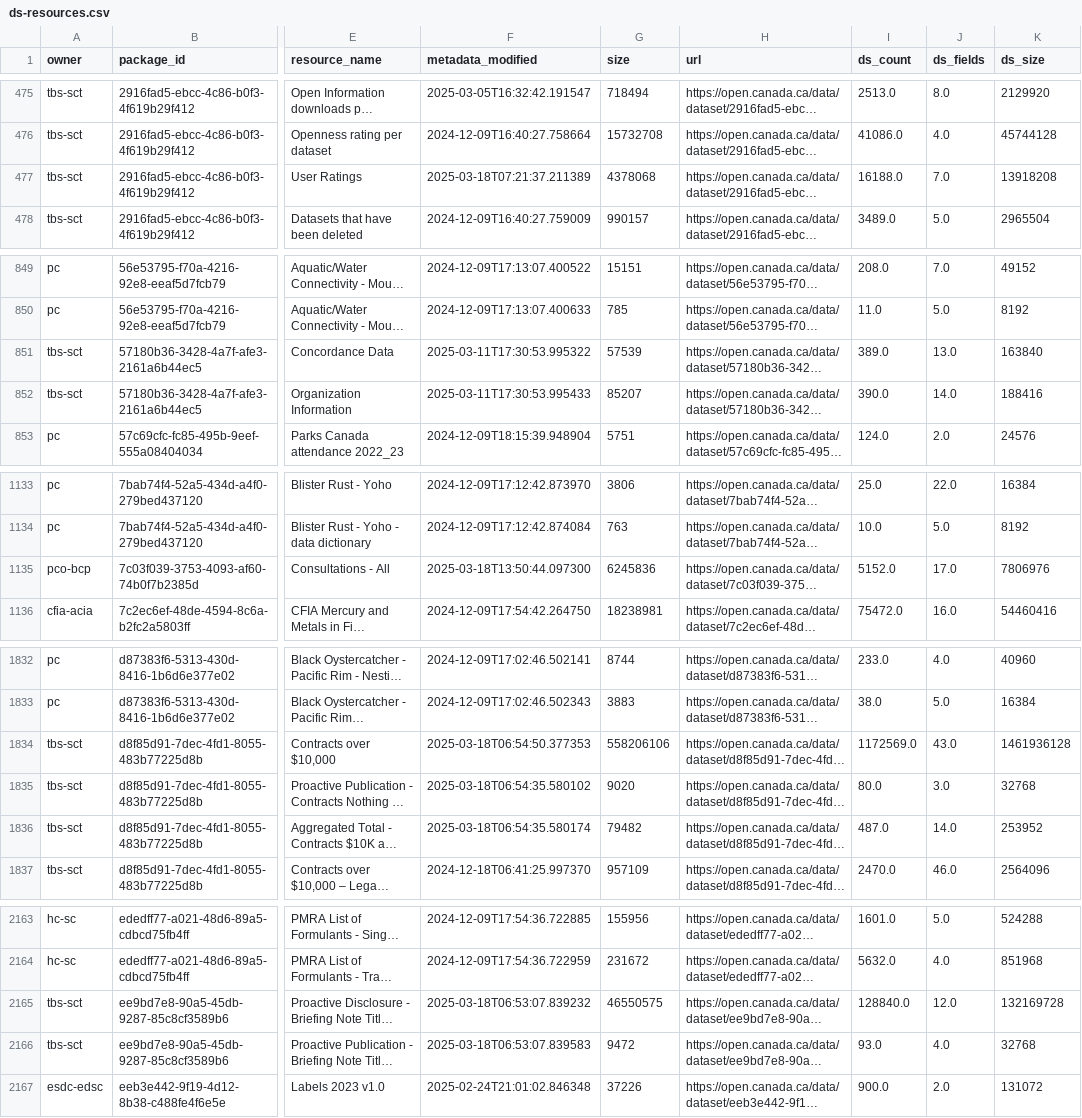
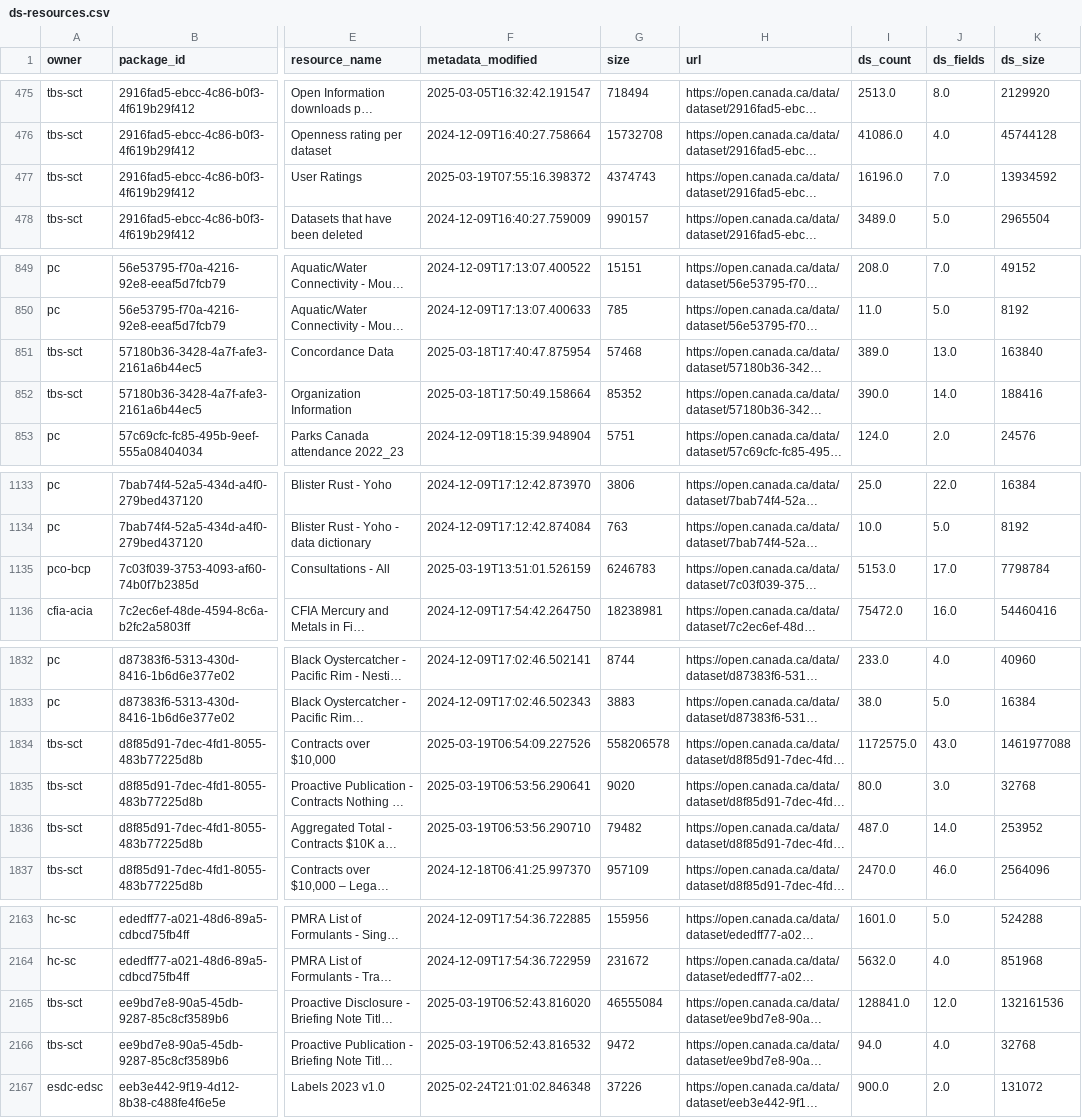
Before and after one commit to PatLittle/analytics-corporate-reporting, a CSV file: datastore_tracker/ds-resources.csv, drawn as a sheet; only a part is shown, gaps mark what is left out; long unchanged cells end in …; the diff covers the shown part only; the diff names each change by its address in the sheet, - before the commit and + after, or states it on an @@ line.

```diff
--- a/datastore_tracker/ds-resources.csv
+++ b/datastore_tracker/ds-resources.csv
-F477 (metadata_modified): 2025-03-18T07:21:37.211389
+F477 (metadata_modified): 2025-03-19T07:55:16.398372
-G477 (size): 4378068
+G477 (size): 4374743
-I477 (ds_count): 16188.0
+I477 (ds_count): 16196.0
-K477 (ds_size): 13918208
+K477 (ds_size): 13934592
-F851 (metadata_modified): 2025-03-11T17:30:53.995322
+F851 (metadata_modified): 2025-03-18T17:40:47.875954
-G851 (size): 57539
+G851 (size): 57468
-F852 (metadata_modified): 2025-03-11T17:30:53.995433
+F852 (metadata_modified): 2025-03-18T17:50:49.158664
-G852 (size): 85207
+G852 (size): 85352
-F1135 (metadata_modified): 2025-03-18T13:50:44.097300
+F1135 (metadata_modified): 2025-03-19T13:51:01.526159
-G1135 (size): 6245836
+G1135 (size): 6246783
-I1135 (ds_count): 5152.0
+I1135 (ds_count): 5153.0
-K1135 (ds_size): 7806976
+K1135 (ds_size): 7798784
-F1834 (metadata_modified): 2025-03-18T06:54:50.377353
+F1834 (metadata_modified): 2025-03-19T06:54:09.227526
-G1834 (size): 558206106
+G1834 (size): 558206578
-I1834 (ds_count): 1172569.0
+I1834 (ds_count): 1172575.0
-K1834 (ds_size): 1461936128
+K1834 (ds_size): 1461977088
-F1835 (metadata_modified): 2025-03-18T06:54:35.580102
+F1835 (metadata_modified): 2025-03-19T06:53:56.290641
-F1836 (metadata_modified): 2025-03-18T06:54:35.580174
+F1836 (metadata_modified): 2025-03-19T06:53:56.290710
-F2165 (metadata_modified): 2025-03-18T06:53:07.839232
+F2165 (metadata_modified): 2025-03-19T06:52:43.816020
-G2165 (size): 46550575
+G2165 (size): 46555084
-I2165 (ds_count): 128840.0
+I2165 (ds_count): 128841.0
-K2165 (ds_size): 132169728
+K2165 (ds_size): 132161536
-F2166 (metadata_modified): 2025-03-18T06:53:07.839583
+F2166 (metadata_modified): 2025-03-19T06:52:43.816532
-I2166 (ds_count): 93.0
+I2166 (ds_count): 94.0
```
Also changed, not shown: 61 edited cells elsewhere in this file, datastore_tracker/DS_num_tracker.csv, datastore_tracker/org_stats.csv.
